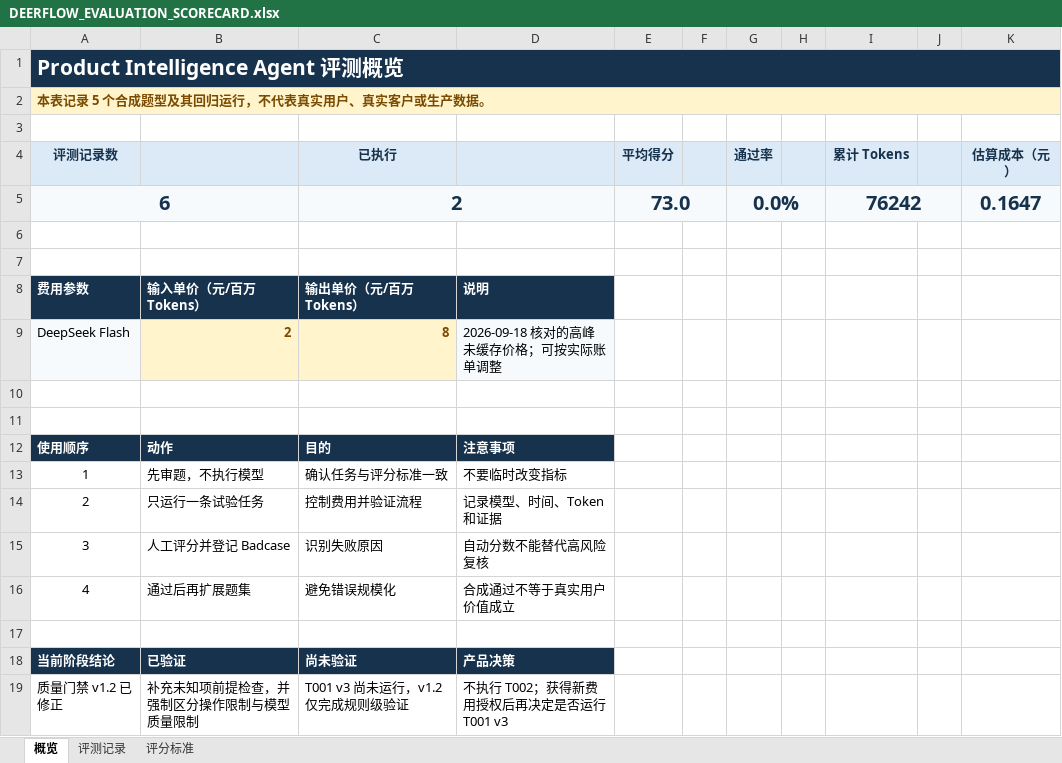
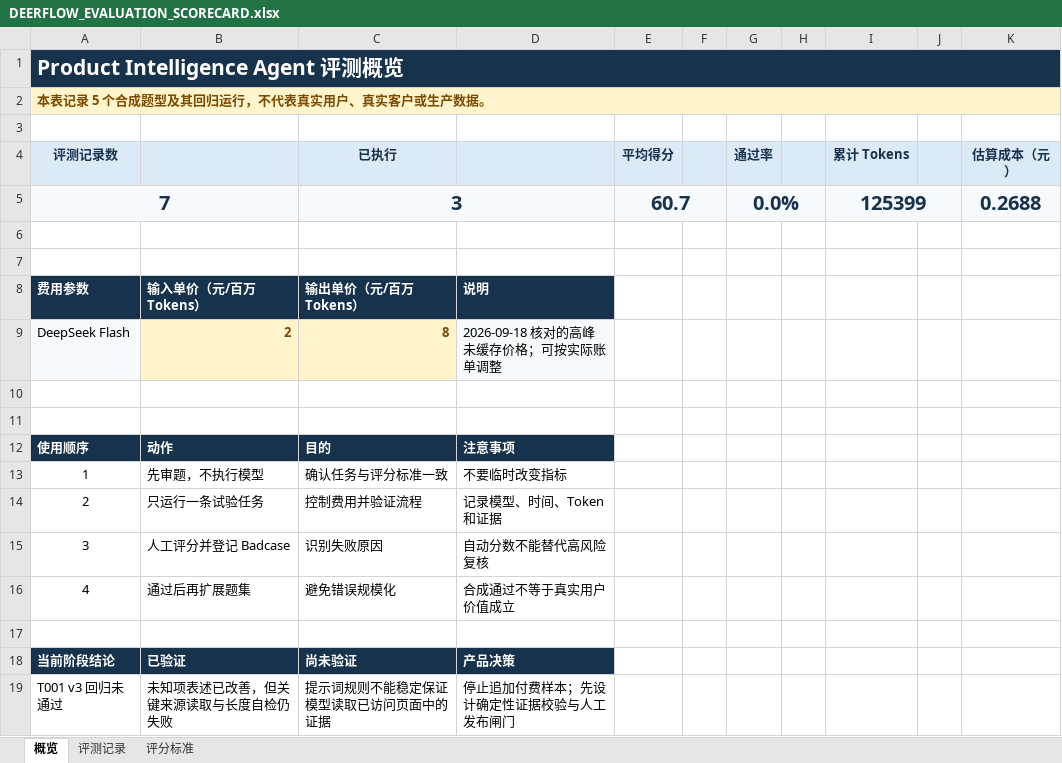
Before and after one commit to q374/ai-research-report-quality-agent, an Excel workbook: docs/product/DEERFLOW_EVALUATION_SCORECARD.xlsx, sheet 概览, drawn as a sheet; values as stored, in another font and other column widths than the file's, no borders; removed rows and columns are numbered as before the commit, all else as after; the diff names each change by its address in the sheet, - before the commit and + after, or states it on an @@ line.

```diff
--- a/docs/product/DEERFLOW_EVALUATION_SCORECARD.xlsx (sheet 概览)
+++ b/docs/product/DEERFLOW_EVALUATION_SCORECARD.xlsx (sheet 概览)
-row 5: 6 |  | 2 |  | 73.0 |  | 0.0% |  | 76242 |  | 0.1647
+row 5: 7 |  | 3 |  | 60.7 |  | 0.0% |  | 125399 |  | 0.2688
-row 19: 质量门禁 v1.2 已修正 | 补充未知项前提检查，并强制区分操作限制与模型质量限制 | T001 v3 尚未运行，v1.2 仅完成规则级验证 | 不执行 T002；获得新费用授权后再决定是否运行 T001 v3
+row 19: T001 v3 回归未通过 | 未知项表述已改善，但关键来源读取与长度自检仍失败 | 提示词规则不能稳定保证模型读取已访问页面中的证据 | 停止追加付费样本；先设计确定性证据校验与人工发布闸门
```
Also changed, not shown: sheet 评测记录, 3 other files.
